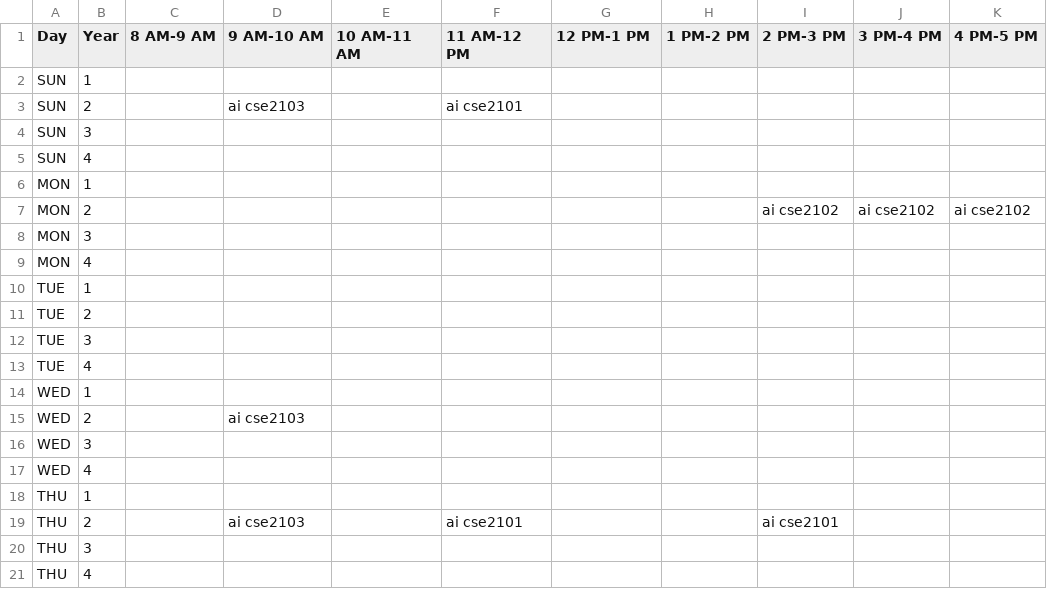
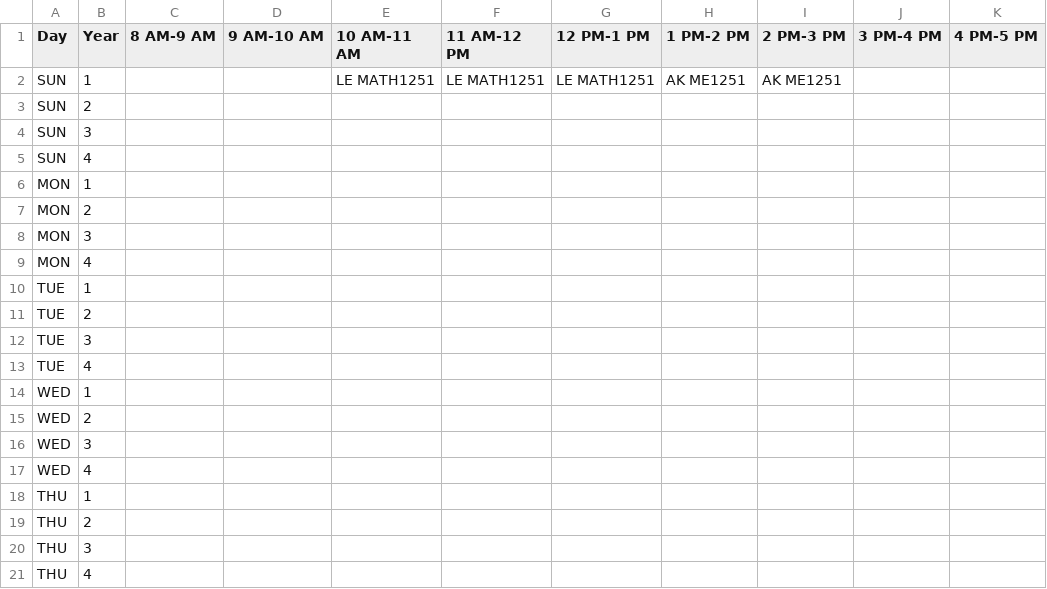
Before and after one commit to inquaid/Make_Schedule, a CSV file: Algorithm/build/schedule.csv, drawn as a sheet.

```diff
--- a/Algorithm/build/schedule.csv
+++ b/Algorithm/build/schedule.csv
@@ -1,4 +1,4 @@
 Day,Year,8 AM-9 AM,9 AM-10 AM,10 AM-11 AM,11 AM-12 PM,12 PM-1 PM,1 PM-2 PM,2 PM-3 PM,3 PM-4 PM,4 PM-5 PM
-SUN,1,,,,,,,,,
-SUN,2,,ai cse2103,,ai cse2101,,,,,
+SUN,1,,,LE MATH1251,LE MATH1251,LE MATH1251,AK ME1251,AK ME1251,,
+SUN,2,,,,,,,,,
 SUN,3,,,,,,,,,
@@ -6,3 +6,3 @@ SUN,4,,,,,,,,,
 MON,1,,,,,,,,,
-MON,2,,,,,,,ai cse2102,ai cse2102,ai cse2102
+MON,2,,,,,,,,,
 MON,3,,,,,,,,,
@@ -14,3 +14,3 @@ TUE,4,,,,,,,,,
 WED,1,,,,,,,,,
-WED,2,,ai cse2103,,,,,,,
+WED,2,,,,,,,,,
 WED,3,,,,,,,,,
@@ -18,3 +18,3 @@ WED,4,,,,,,,,,
 THU,1,,,,,,,,,
-THU,2,,ai cse2103,,ai cse2101,,,ai cse2101,,
+THU,2,,,,,,,,,
 THU,3,,,,,,,,,
```
Also changed, not shown: 13 other files.
